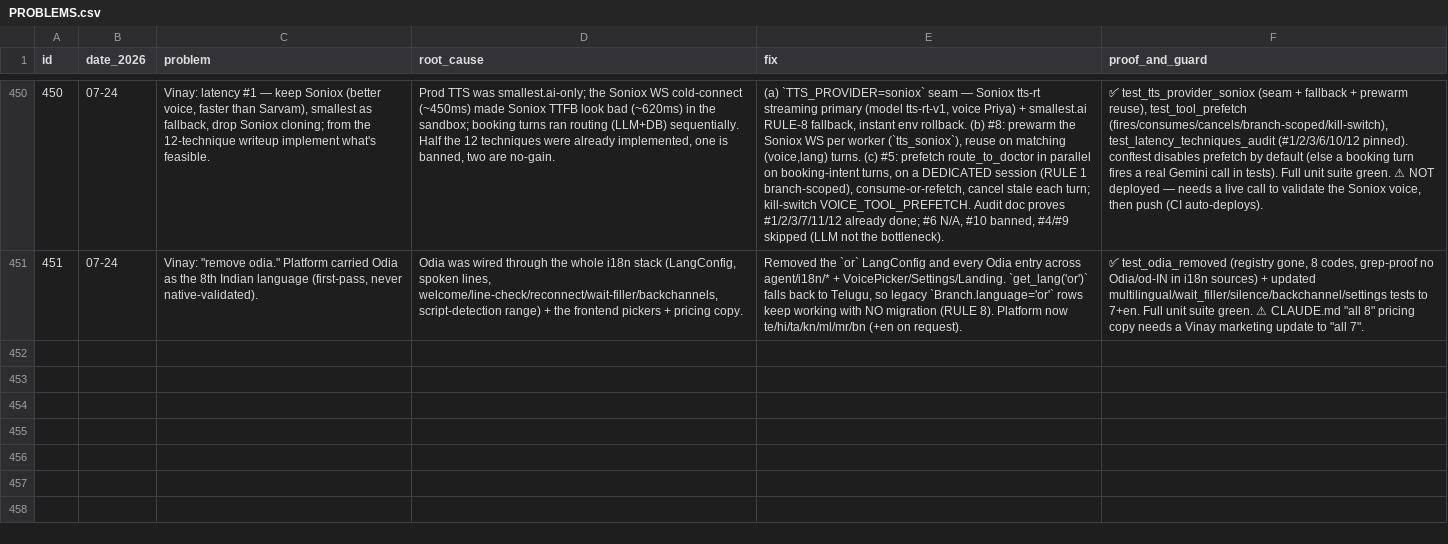
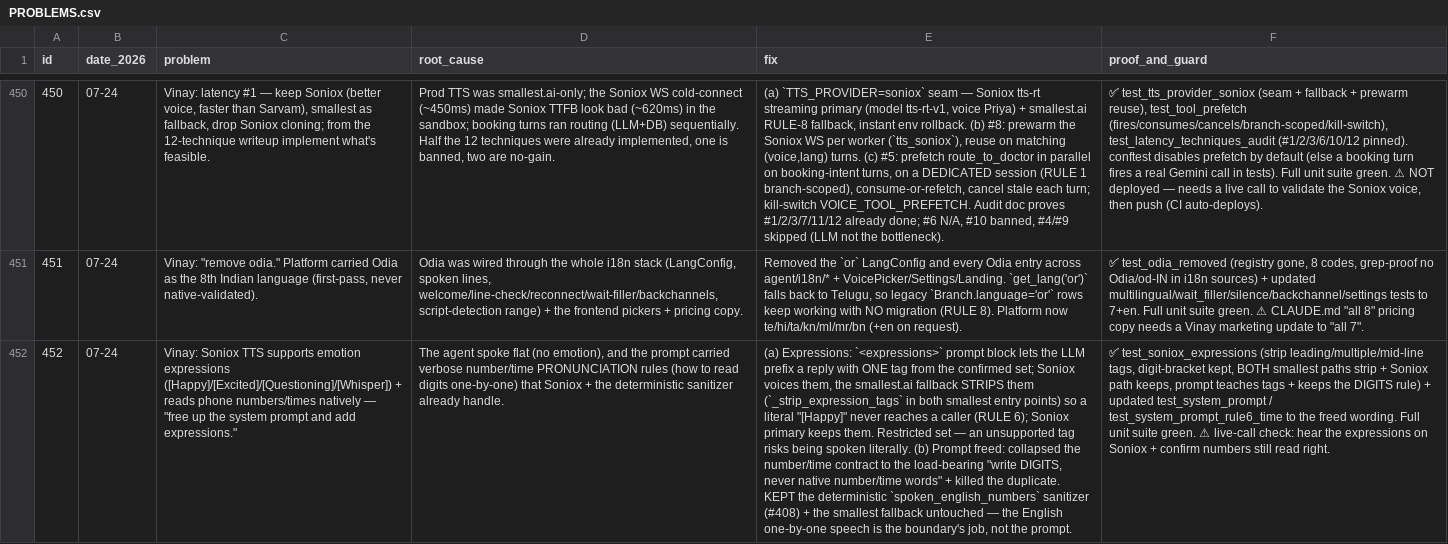
Before and after one commit to vachanam-ai/Vachanam-dev, a CSV file: docs/PROBLEMS.csv, drawn as a sheet; only a part is shown, gaps mark what is left out; the diff names each change by its address in the sheet, - before the commit and + after, or states it on an @@ line.

```diff
--- a/docs/PROBLEMS.csv
+++ b/docs/PROBLEMS.csv
+row 452: 452 | 07-24 | Vinay: Soniox TTS supports emotion expressions ([Happy]/[Excited]/[Questioning]/[Whisper]) + reads phone numbers/times natively — "free up the system prompt and add expressions." | The agent spoke flat (no emotion), and the prompt carried verbose number/time PRONUNCIATION rules (how to read digits one-by-one) that Soniox + the deterministic sanitizer already handle. | (a) Expressions: `<expressions>` prompt block lets the LLM prefix a reply with ONE tag from the confirmed set; Soniox voices them, the smallest.ai fallback STRIPS them (`_strip_expression_tags` in both smallest entry points) so a literal "[Happy]" never reaches a caller (RULE 6); Soniox primary keeps them. Restricted set — an unsupported tag risks being spoken literally. (b) Prompt freed: collapsed the number/time contract to the load-bearing "write DIGITS, never native number/time words" + killed the duplicate. KEPT the deterministic `spoken_english_numbers` sanitizer (#408) + the smallest fallback untouched — the English one-by-one speech is the boundary's job, not the prompt. | ✅ test_soniox_expressions (strip leading/multiple/mid-line tags, digit-bracket kept, BOTH smallest paths strip + Soniox path keeps, prompt teaches tags + keeps the DIGITS rule) + updated test_system_prompt / test_system_prompt_rule6_time to the freed wording. Full unit suite green. ⚠ live-call check: hear the expressions on Soniox + confirm numbers still read right.
```
Also changed, not shown: 2 other files.
